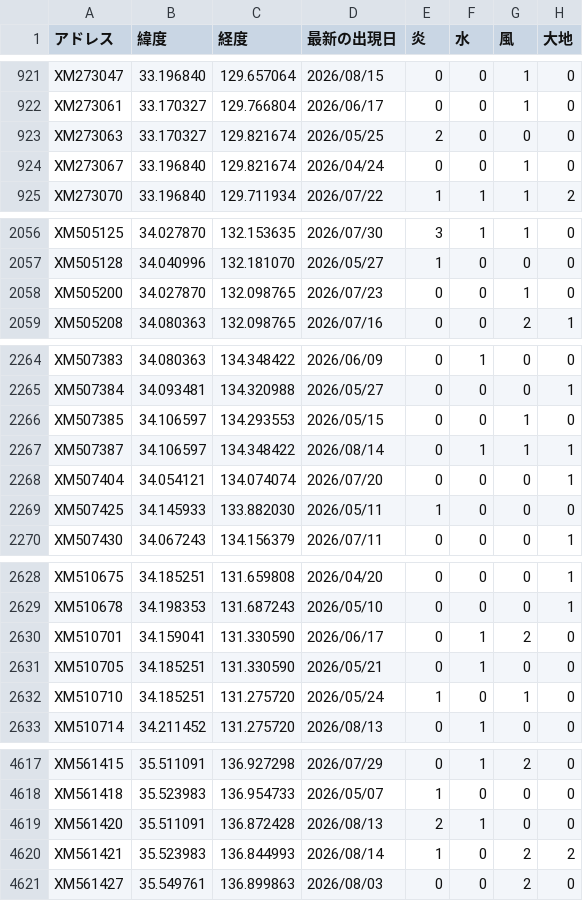
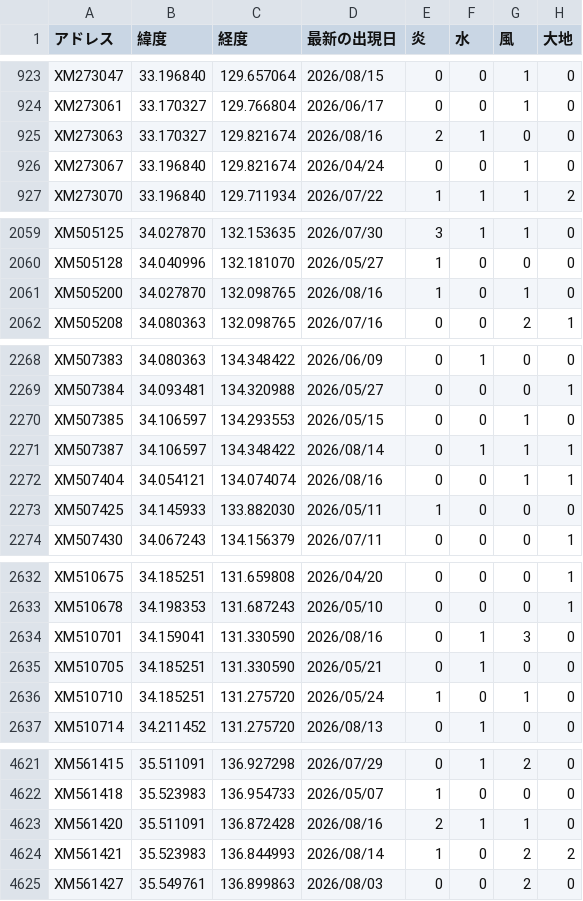
Before and after one commit to griever-0120/maboroshi, a CSV file: spirits-data/all.csv, drawn as a sheet; only a part is shown, gaps mark what is left out; the diff covers the shown part only.

```diff
--- a/spirits-data/all.csv
+++ b/spirits-data/all.csv
@@ -922,3 +924,3 @@ XM273047,33.196840,129.657064,2026/08/15,0,0,1,0
 XM273061,33.170327,129.766804,2026/06/17,0,0,1,0
-XM273063,33.170327,129.821674,2026/05/25,2,0,0,0
+XM273063,33.170327,129.821674,2026/08/16,2,1,0,0
 XM273067,33.196840,129.821674,2026/04/24,0,0,1,0
@@ -2057,3 +2060,3 @@ XM505125,34.027870,132.153635,2026/07/30,3,1,1,0
 XM505128,34.040996,132.181070,2026/05/27,1,0,0,0
-XM505200,34.027870,132.098765,2026/07/23,0,0,1,0
+XM505200,34.027870,132.098765,2026/08/16,1,0,1,0
 XM505208,34.080363,132.098765,2026/07/16,0,0,2,1
@@ -2267,3 +2271,3 @@ XM507385,34.106597,134.293553,2026/05/15,0,0,1,0
 XM507387,34.106597,134.348422,2026/08/14,0,1,1,1
-XM507404,34.054121,134.074074,2026/07/20,0,0,0,1
+XM507404,34.054121,134.074074,2026/08/16,0,0,1,1
 XM507425,34.145933,133.882030,2026/05/11,1,0,0,0
@@ -2629,3 +2633,3 @@ XM510675,34.185251,131.659808,2026/04/20,0,0,0,1
 XM510678,34.198353,131.687243,2026/05/10,0,0,0,1
-XM510701,34.159041,131.330590,2026/06/17,0,1,2,0
+XM510701,34.159041,131.330590,2026/08/16,0,1,3,0
 XM510705,34.185251,131.330590,2026/05/21,0,1,0,0
@@ -4618,3 +4622,3 @@ XM561415,35.511091,136.927298,2026/07/29,0,1,2,0
 XM561418,35.523983,136.954733,2026/05/07,1,0,0,0
-XM561420,35.511091,136.872428,2026/08/13,2,1,0,0
+XM561420,35.511091,136.872428,2026/08/16,2,1,1,0
 XM561421,35.523983,136.844993,2026/08/14,1,0,2,2
```
Also changed, not shown: 4 added rows and 7 edited cells elsewhere in this file, spirits-data/202608/20260816.csv.
